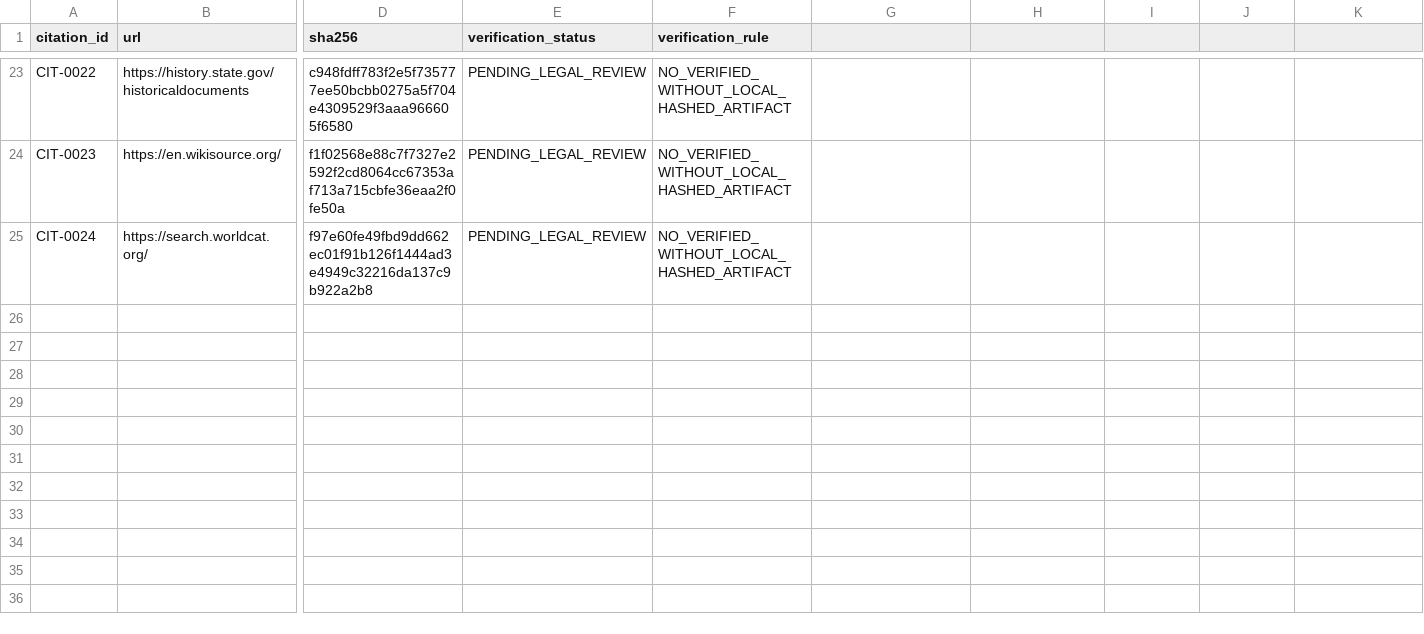
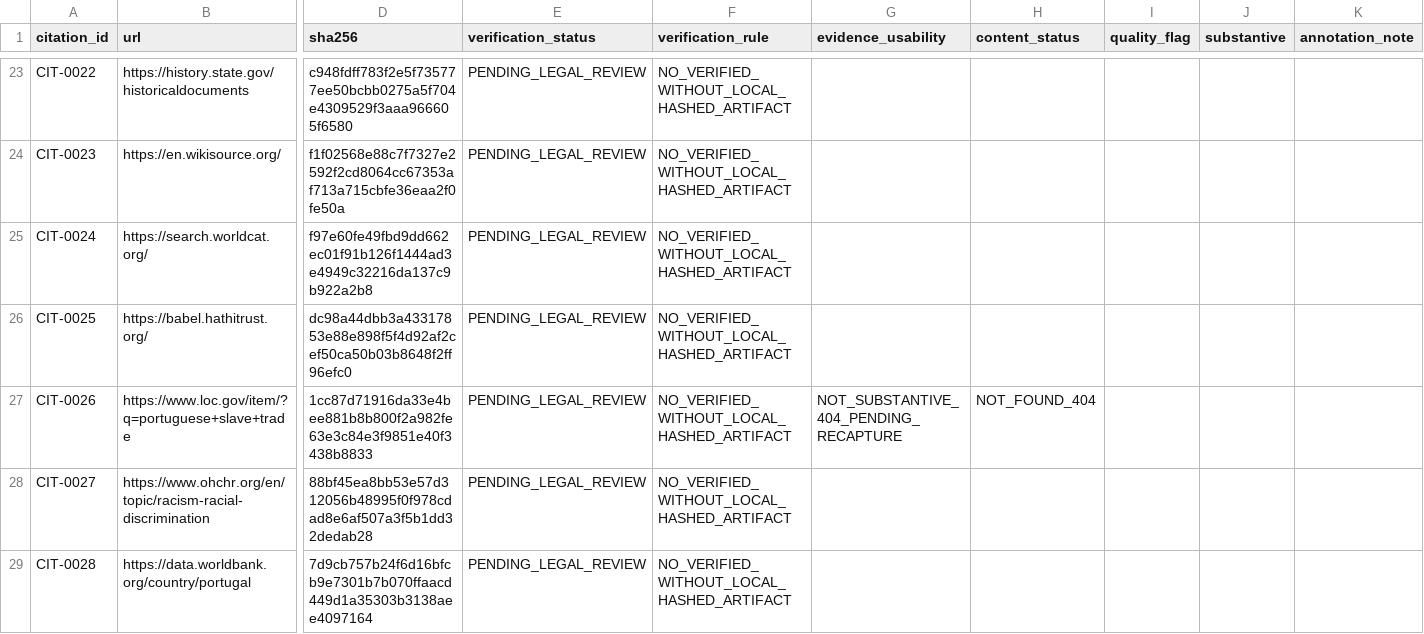
Before and after one commit to GlobalRestitutionAlliance/african-american-pt-reparations-master-litigation, a CSV file: 03_Evidentiary_Exhibits/CITATION_INDEX.csv, drawn as a sheet; only a part is shown, gaps mark what is left out; rows hold the shown columns only; the diff names each change by its address in the sheet, - before the commit and + after, or states it on an @@ line.

Commit message:
REVERT-UNDO: restore pre-revert content after all-repo placeholder revert

```diff
--- a/03_Evidentiary_Exhibits/CITATION_INDEX.csv
+++ b/03_Evidentiary_Exhibits/CITATION_INDEX.csv
-G1: (empty)
+G1: evidence_usability
-H1: (empty)
+H1: content_status
-I1: (empty)
+I1: quality_flag
-J1: (empty)
+J1: substantive
-K1: (empty)
+K1: annotation_note
+row 26: CIT-0025 | https://babel.hathitrust.org/ | dc98a44dbb3a43317853e88e898f5f4d92af2cef50ca50b03b8648f2ff96efc0 | PENDING_LEGAL_REVIEW | NO_VERIFIED_WITHOUT_LOCAL_HASHED_ARTIFACT
+row 27: CIT-0026 | https://www.loc.gov/item/?q=portuguese+slave+trade | 1cc87d71916da33e4bee881b8b800f2a982fe63e3c84e3f9851e40f3438b8833 | PENDING_LEGAL_REVIEW | NO_VERIFIED_WITHOUT_LOCAL_HASHED_ARTIFACT | NOT_SUBSTANTIVE_404_PENDING_RECAPTURE | NOT_FOUND_404
+row 28: CIT-0027 | https://www.ohchr.org/en/topic/racism-racial-discrimination | 88bf45ea8bb53e57d312056b48995f0f978cdad8e6af507a3f5b1dd32dedab28 | PENDING_LEGAL_REVIEW | NO_VERIFIED_WITHOUT_LOCAL_HASHED_ARTIFACT
+row 29: CIT-0028 | https://data.worldbank.org/country/portugal | 7d9cb757b24f6d16bfcb9e7301b7b070ffaacd449d1a35303b3138aee4097164 | PENDING_LEGAL_REVIEW | NO_VERIFIED_WITHOUT_LOCAL_HASHED_ARTIFACT
```
Also changed, not shown: 13 other files.
